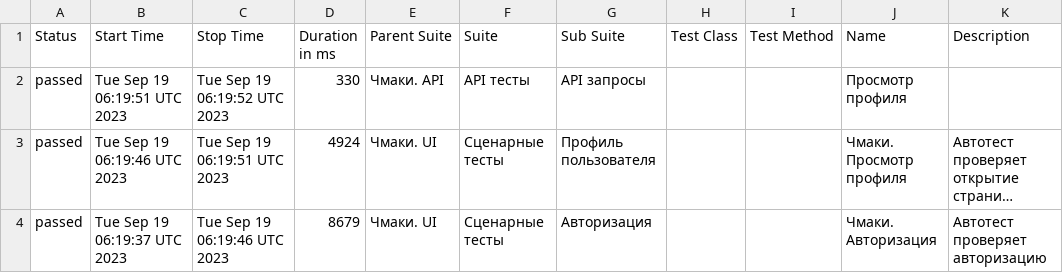
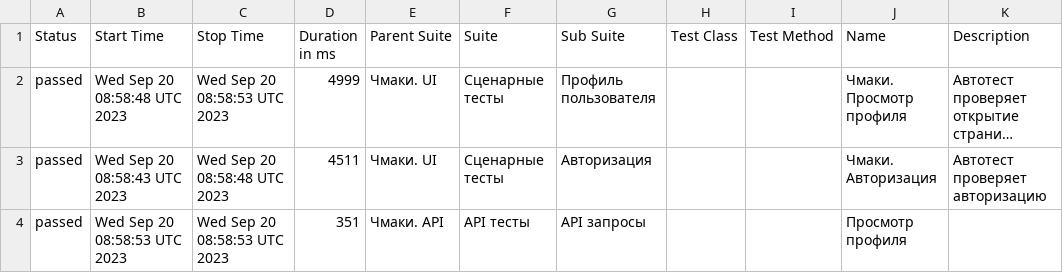
Before and after one commit to stealthaction/chmaki_allure, a CSV file: data/suites.csv, drawn as a sheet; long unchanged cells end in …; removed rows and columns are numbered as before the commit, all else as after; the diff names each change by its address in the sheet, - before the commit and + after, or states it on an @@ line.

```diff
--- a/data/suites.csv
+++ b/data/suites.csv
-row 2: passed | Tue Sep 19 06:19:51 UTC 2023 | Tue Sep 19 06:19:52 UTC 2023 | 330 | Чмаки. API | API тесты | API запросы |  |  | Просмотр профиля
-B2 (Start Time): Tue Sep 19 06:19:46 UTC 2023
+B2 (Start Time): Wed Sep 20 08:58:48 UTC 2023
-C2 (Stop Time): Tue Sep 19 06:19:51 UTC 2023
+C2 (Stop Time): Wed Sep 20 08:58:53 UTC 2023
-D2 (Duration in ms): 4924
+D2 (Duration in ms): 4999
-B3 (Start Time): Tue Sep 19 06:19:37 UTC 2023
+B3 (Start Time): Wed Sep 20 08:58:43 UTC 2023
-C3 (Stop Time): Tue Sep 19 06:19:46 UTC 2023
+C3 (Stop Time): Wed Sep 20 08:58:48 UTC 2023
-D3 (Duration in ms): 8679
+D3 (Duration in ms): 4511
+row 4: passed | Wed Sep 20 08:58:53 UTC 2023 | Wed Sep 20 08:58:53 UTC 2023 | 351 | Чмаки. API | API тесты | API запросы |  |  | Просмотр профиля
```
Also changed, not shown: 20 other files.
